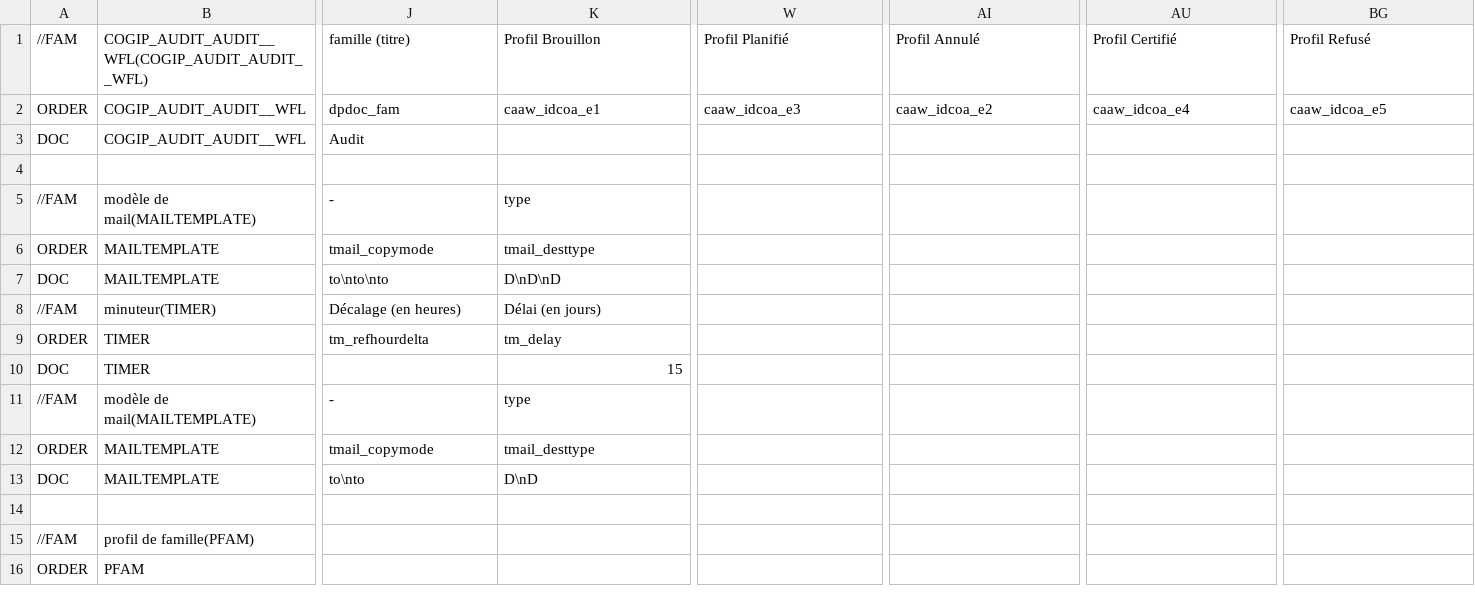
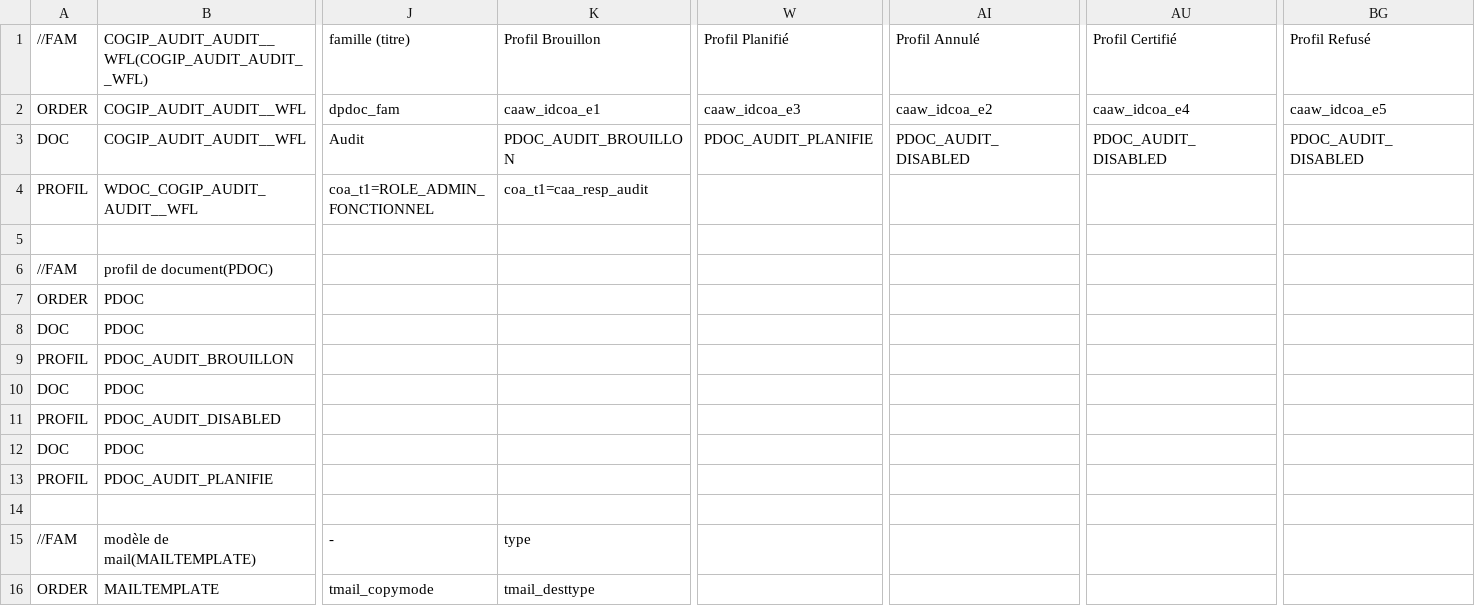
Before and after one commit to CircleCode/dynacase-quick-start-code, a CSV file: COGIP_AUDIT/COGIP_AUDIT_AUDIT__PARAM.csv, drawn as a sheet; only a part is shown, gaps mark what is left out; the shorter side is filled out with more unchanged rows; rows hold the shown columns only; the diff names each change by its address in the sheet, - before the commit and + after, or states it on an @@ line.

Commit message:
update wdoc security (3.2-after-40-40)

```diff
--- a/COGIP_AUDIT/COGIP_AUDIT_AUDIT__PARAM.csv
+++ b/COGIP_AUDIT/COGIP_AUDIT_AUDIT__PARAM.csv
-K3: (empty)
+K3: PDOC_AUDIT_BROUILLON
-W3: (empty)
+W3: PDOC_AUDIT_PLANIFIE
-AI3: (empty)
+AI3: PDOC_AUDIT_DISABLED
-AU3: (empty)
+AU3: PDOC_AUDIT_DISABLED
-BG3: (empty)
+BG3: PDOC_AUDIT_DISABLED
+row 4: PROFIL | WDOC_COGIP_AUDIT_AUDIT__WFL | coa_t1=ROLE_ADMIN_FONCTIONNEL | coa_t1=caa_resp_audit
+row 5: (empty)
+row 6: //FAM | profil de document(PDOC)
+row 7: ORDER | PDOC
+row 8: DOC | PDOC
+row 9: PROFIL | PDOC_AUDIT_BROUILLON
+row 10: DOC | PDOC
+row 11: PROFIL | PDOC_AUDIT_DISABLED
+row 12: DOC | PDOC
+row 13: PROFIL | PDOC_AUDIT_PLANIFIE
```
